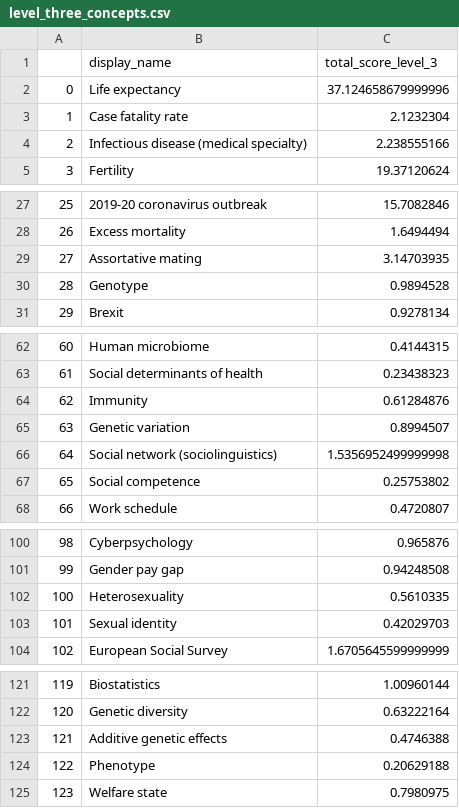
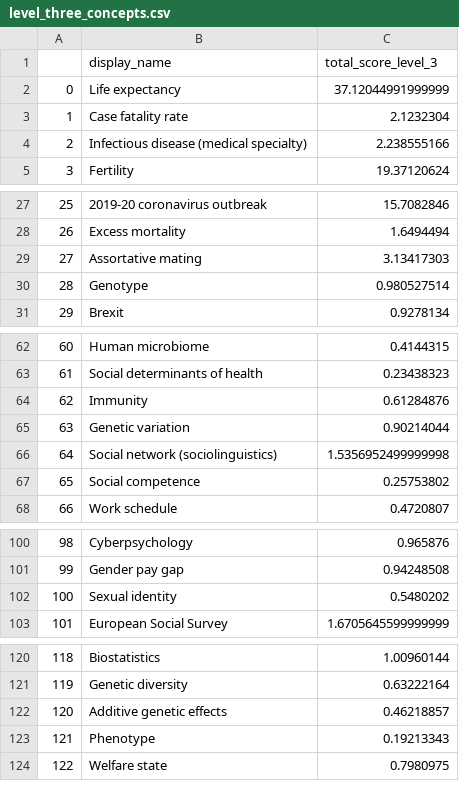
Before and after one commit to OxfordDemSci/LCDS_5yr_Report, a CSV file: data/scientometrics/level_three_concepts.csv, drawn as a sheet; only a part is shown, gaps mark what is left out; removed rows and columns are numbered as before the commit, all else as after; the diff covers the shown part only; the diff names each change by its address in the sheet, - before the commit and + after, or states it on an @@ line.

```diff
--- a/data/scientometrics/level_three_concepts.csv
+++ b/data/scientometrics/level_three_concepts.csv
-C2 (total_score_level_3): 37.124658679999996
+C2 (total_score_level_3): 37.12044991999999
-C29 (total_score_level_3): 3.14703935
+C29 (total_score_level_3): 3.13417303
-C30 (total_score_level_3): 0.9894528
+C30 (total_score_level_3): 0.980527514
-C65 (total_score_level_3): 0.8994507
+C65 (total_score_level_3): 0.90214044
-row 102: 100 | Heterosexuality | 0.5610335
@@ column A renumbered from row 102 down @@
-C102 (total_score_level_3): 0.42029703
+C102 (total_score_level_3): 0.5480202
-C122 (total_score_level_3): 0.4746388
+C122 (total_score_level_3): 0.46218857
-C123 (total_score_level_3): 0.20629188
+C123 (total_score_level_3): 0.19213343
```
Also changed, not shown: 2 edited cells elsewhere in this file, data/scientometrics/authorship_counts.csv, data/scientometrics/display_name.csv, 20 other files.
